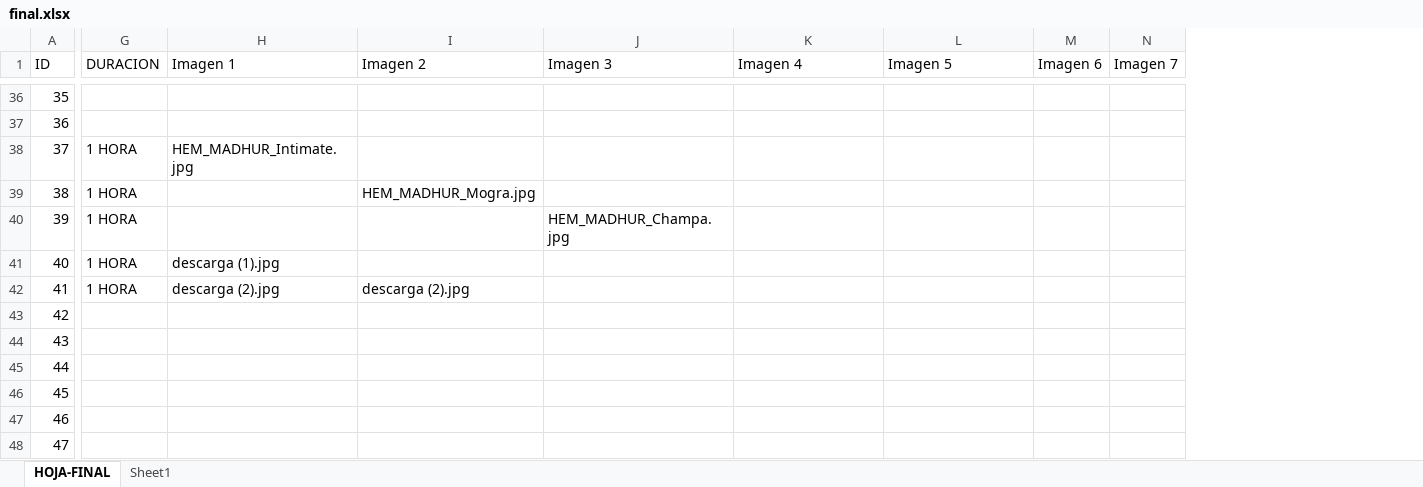
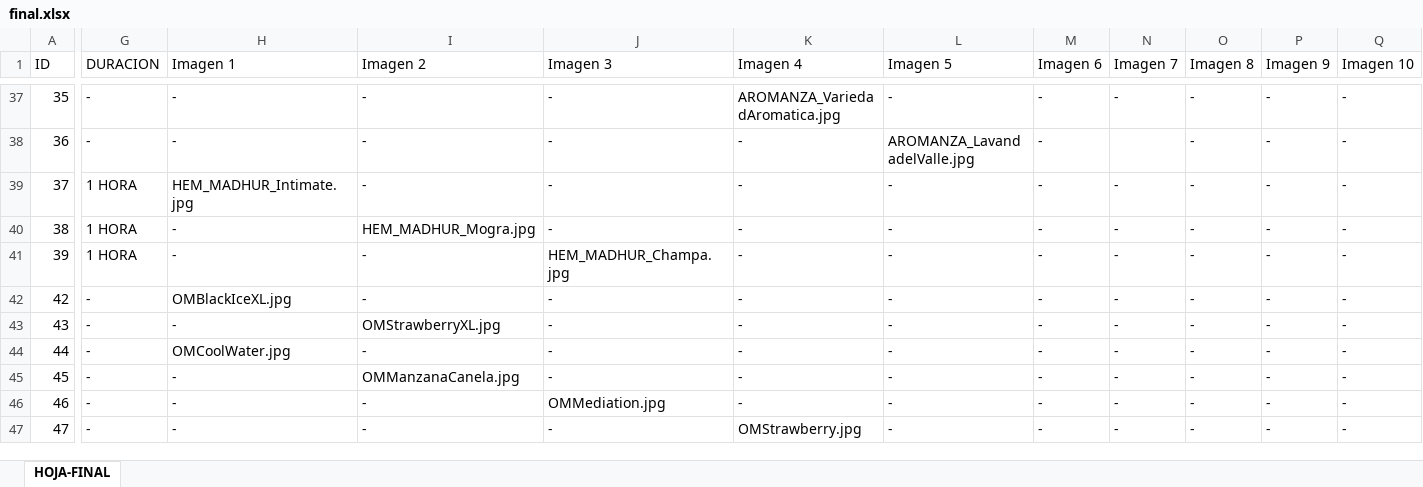
Before and after one commit to Facuusosa/Fuegodeatenea, an Excel workbook: final.xlsx, sheet HOJA-FINAL, drawn as a sheet; only a part is shown, gaps mark what is left out; values as stored, in another font and other column widths than the file's, no cell formats; removed rows and columns are numbered as before the commit, all else as after; rows hold the shown columns only; the diff covers the shown part only; the diff names each change by its address in the sheet, - before the commit and + after, or states it on an @@ line.

```diff
--- a/final.xlsx (sheet HOJA-FINAL)
+++ b/final.xlsx (sheet HOJA-FINAL)
-sheet tab: Sheet1
+column O (Imagen 8), rows 37-47: all -
+column P (Imagen 9), rows 37-47: all -
+column Q (Imagen 10), rows 37-47: all -
-G37:G38 (DURACION): (empty)
+G37:G38 (DURACION): -
-H37:H38 (Imagen 1): (empty)
+H37:H38 (Imagen 1): -
-I37:I39 (Imagen 2): (empty)
+I37:I39 (Imagen 2): -
-J37:J40 (Imagen 3): (empty)
+J37:J40 (Imagen 3): -
-K37 (Imagen 4): (empty)
+K37 (Imagen 4): AROMANZA_VariedadAromatica.jpg
-L37 (Imagen 5): (empty)
+L37 (Imagen 5): -
-M37:M41 (Imagen 6): (empty)
+M37:M41 (Imagen 6): -
-N37 (Imagen 7): (empty)
+N37 (Imagen 7): -
-K38:K41 (Imagen 4): (empty)
+K38:K41 (Imagen 4): -
-L38 (Imagen 5): (empty)
+L38 (Imagen 5): AROMANZA_LavandadelValle.jpg
-L39:L41 (Imagen 5): (empty)
+L39:L41 (Imagen 5): -
-N39:N41 (Imagen 7): (empty)
+N39:N41 (Imagen 7): -
-H40:H41 (Imagen 1): (empty)
+H40:H41 (Imagen 1): -
-I41 (Imagen 2): (empty)
+I41 (Imagen 2): -
-row 41: 40 | 1 HORA | descarga (1).jpg
-row 42: 41 | 1 HORA | descarga (2).jpg | descarga (2).jpg
-G42:G47 (DURACION): (empty)
+G42:G47 (DURACION): -
-H42 (Imagen 1): (empty)
+H42 (Imagen 1): OMBlackIceXL.jpg
-I42 (Imagen 2): (empty)
+I42 (Imagen 2): -
-J42:J45 (Imagen 3): (empty)
+J42:J45 (Imagen 3): -
-K42:K46 (Imagen 4): (empty)
+K42:K46 (Imagen 4): -
-L42:L47 (Imagen 5): (empty)
+L42:L47 (Imagen 5): -
-M42:M47 (Imagen 6): (empty)
+M42:M47 (Imagen 6): -
-N42:N47 (Imagen 7): (empty)
+N42:N47 (Imagen 7): -
-H43 (Imagen 1): (empty)
+H43 (Imagen 1): -
-I43 (Imagen 2): (empty)
+I43 (Imagen 2): OMStrawberryXL.jpg
-H44 (Imagen 1): (empty)
+H44 (Imagen 1): OMCoolWater.jpg
-I44 (Imagen 2): (empty)
+I44 (Imagen 2): -
-H45:H47 (Imagen 1): (empty)
+H45:H47 (Imagen 1): -
-I45 (Imagen 2): (empty)
+I45 (Imagen 2): OMManzanaCanela.jpg
-I46:I47 (Imagen 2): (empty)
+I46:I47 (Imagen 2): -
-J46 (Imagen 3): (empty)
+J46 (Imagen 3): OMMediation.jpg
-J47 (Imagen 3): (empty)
+J47 (Imagen 3): -
-K47 (Imagen 4): (empty)
+K47 (Imagen 4): OMStrawberry.jpg
```
Also changed, not shown: 1 added row, 2 added columns and 277 edited cells elsewhere in this sheet, cell formats, formulas that keep their value, 32 other files.
